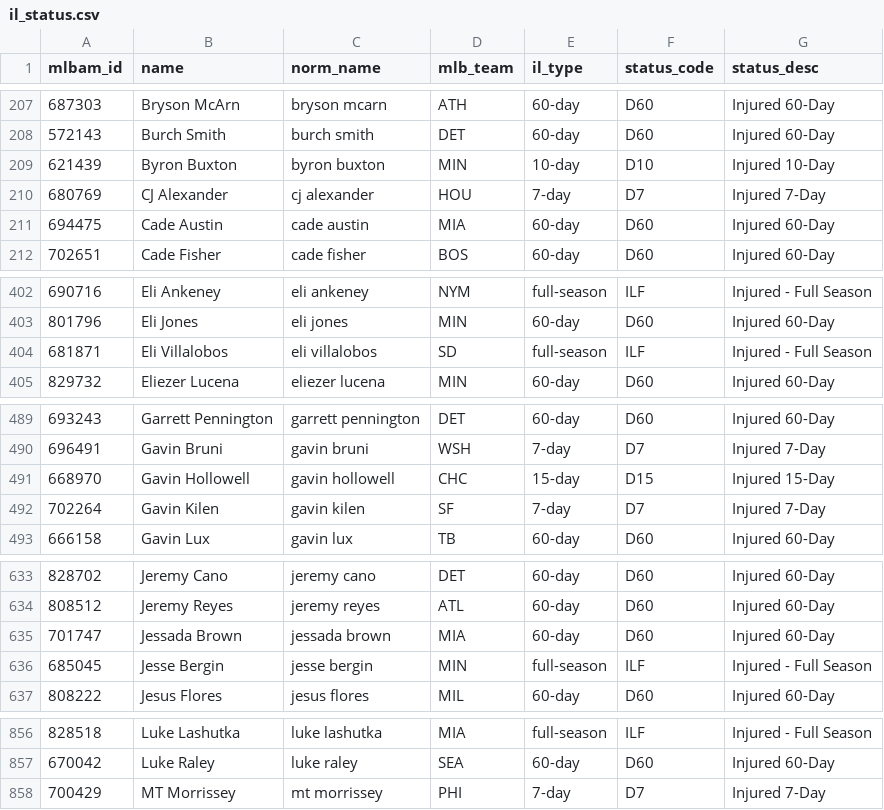
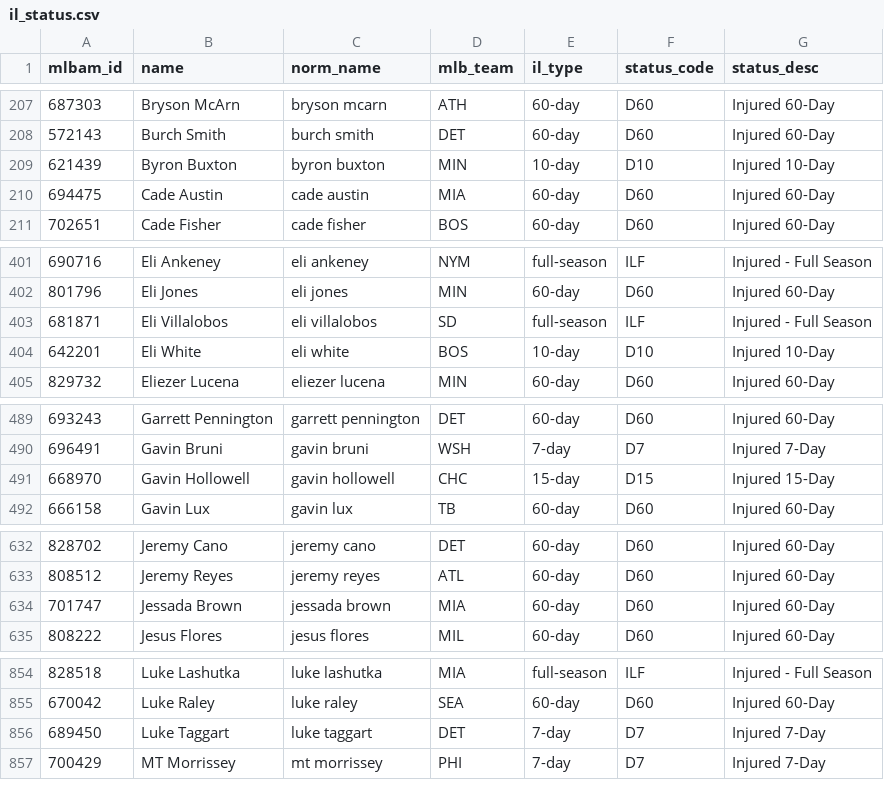
Before and after one commit to TheBigBadYeti/yardcocks-ratings, a CSV file: data/injuries/il_status.csv, drawn as a sheet; only a part is shown, gaps mark what is left out; the diff covers the shown part only.

```diff
--- a/data/injuries/il_status.csv
+++ b/data/injuries/il_status.csv
@@ -209,3 +209,2 @@ mlbam_id,name,norm_name,mlb_team,il_type,status_code,status_desc
 621439,Byron Buxton,byron buxton,MIN,10-day,D10,Injured 10-Day
-680769,CJ Alexander,cj alexander,HOU,7-day,D7,Injured 7-Day
 694475,Cade Austin,cade austin,MIA,60-day,D60,Injured 60-Day
@@ -404,2 +403,3 @@ mlbam_id,name,norm_name,mlb_team,il_type,status_code,status_desc
 681871,Eli Villalobos,eli villalobos,SD,full-season,ILF,Injured - Full Season
+642201,Eli White,eli white,BOS,10-day,D10,Injured 10-Day
 829732,Eliezer Lucena,eliezer lucena,MIN,60-day,D60,Injured 60-Day
@@ -491,3 +491,2 @@ mlbam_id,name,norm_name,mlb_team,il_type,status_code,status_desc
 668970,Gavin Hollowell,gavin hollowell,CHC,15-day,D15,Injured 15-Day
-702264,Gavin Kilen,gavin kilen,SF,7-day,D7,Injured 7-Day
 666158,Gavin Lux,gavin lux,TB,60-day,D60,Injured 60-Day
@@ -635,3 +634,2 @@ mlbam_id,name,norm_name,mlb_team,il_type,status_code,status_desc
 701747,Jessada Brown,jessada brown,MIA,60-day,D60,Injured 60-Day
-685045,Jesse Bergin,jesse bergin,MIN,full-season,ILF,Injured - Full Season
 808222,Jesus Flores,jesus flores,MIL,60-day,D60,Injured 60-Day
@@ -857,2 +855,3 @@ mlbam_id,name,norm_name,mlb_team,il_type,status_code,status_desc
 670042,Luke Raley,luke raley,SEA,60-day,D60,Injured 60-Day
+689450,Luke Taggart,luke taggart,DET,7-day,D7,Injured 7-Day
 700429,MT Morrissey,mt morrissey,PHI,7-day,D7,Injured 7-Day
```
Also changed, not shown: 2 added rows, 1 removed row and 6 edited cells elsewhere in this file, data/recency/recent_fpg.csv, data/schedule/probable_starts.csv, 3 other files.
